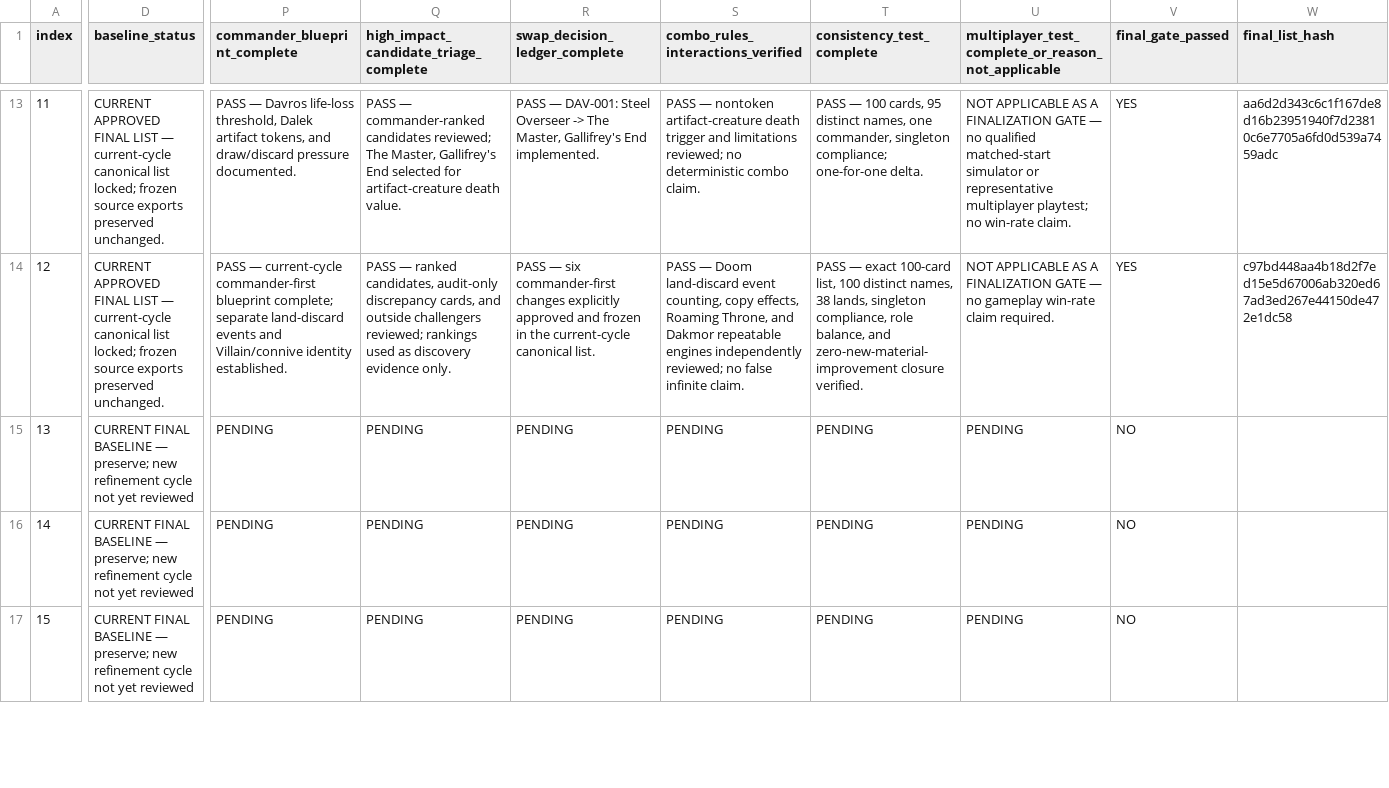
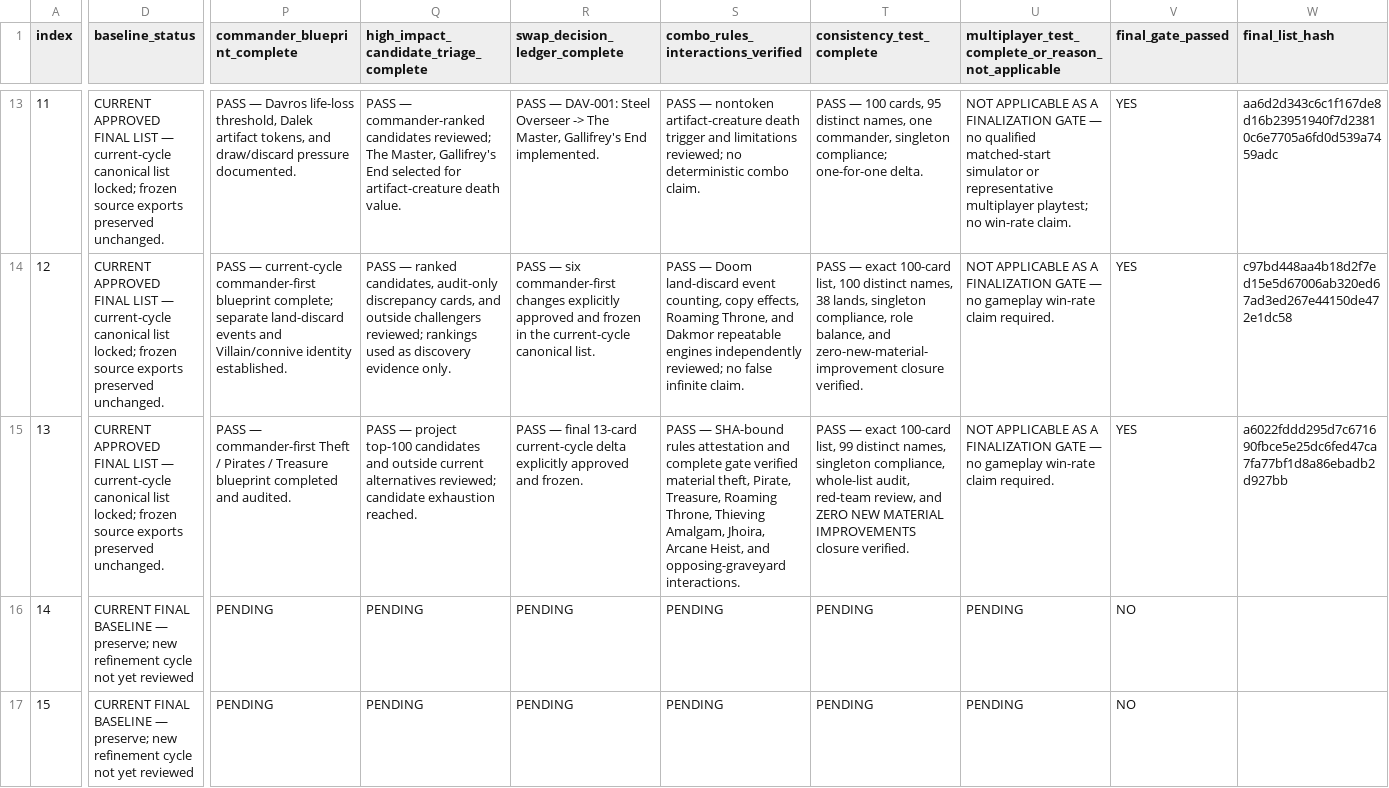
Before and after one commit to corymstover/grixis-commander-encyclopediaGPT, a CSV file: refinement/Deck_Refinement_Tracker_2026-10-12.csv, drawn as a sheet; only a part is shown, gaps mark what is left out; the diff covers the shown part only; the diff names each change by its address in the sheet, - before the commit and + after, or states it on an @@ line.

```diff
--- a/refinement/Deck_Refinement_Tracker_2026-10-12.csv
+++ b/refinement/Deck_Refinement_Tracker_2026-10-12.csv
-D15 (baseline_status): CURRENT FINAL BASELINE — preserve; new refinement cycle not yet reviewed
+D15 (baseline_status): CURRENT APPROVED FINAL LIST — current-cycle canonical list locked; frozen source exports preserved unchanged.
-P15 (commander_blueprint_complete): PENDING
+P15 (commander_blueprint_complete): PASS — commander-first Theft / Pirates / Treasure blueprint completed and audited.
-Q15: PENDING
+Q15: PASS — project top-100 candidates and outside current alternatives reviewed; candidate exhaustion reached.
-R15 (swap_decision_ledger_complete): PENDING
+R15 (swap_decision_ledger_complete): PASS — final 13-card current-cycle delta explicitly approved and frozen.
-S15: PENDING
+S15: PASS — SHA-bound rules attestation and complete gate verified material theft, Pirate, Treasure, Roaming Throne, Thieving Amalgam, Jhoira, Arcane Heist, and opposing-graveyard interactions.
-T15 (consistency_test_complete): PENDING
+T15 (consistency_test_complete): PASS — exact 100-card list, 99 distinct names, singleton compliance, whole-list audit, red-team review, and ZERO NEW MATERIAL IMPROVEMENTS closure verified.
-U15: PENDING
+U15: NOT APPLICABLE AS A FINALIZATION GATE — no gameplay win-rate claim required.
-V15 (final_gate_passed): NO
+V15 (final_gate_passed): YES
-W15 (final_list_hash): (empty)
+W15 (final_list_hash): a6022fddd295d7c671690fbce5e25dc6fed47ca7fa77bf1d8a86ebadb2d927bb
```
Also changed, not shown: 3 edited cells elsewhere in this file, 1 other file.
